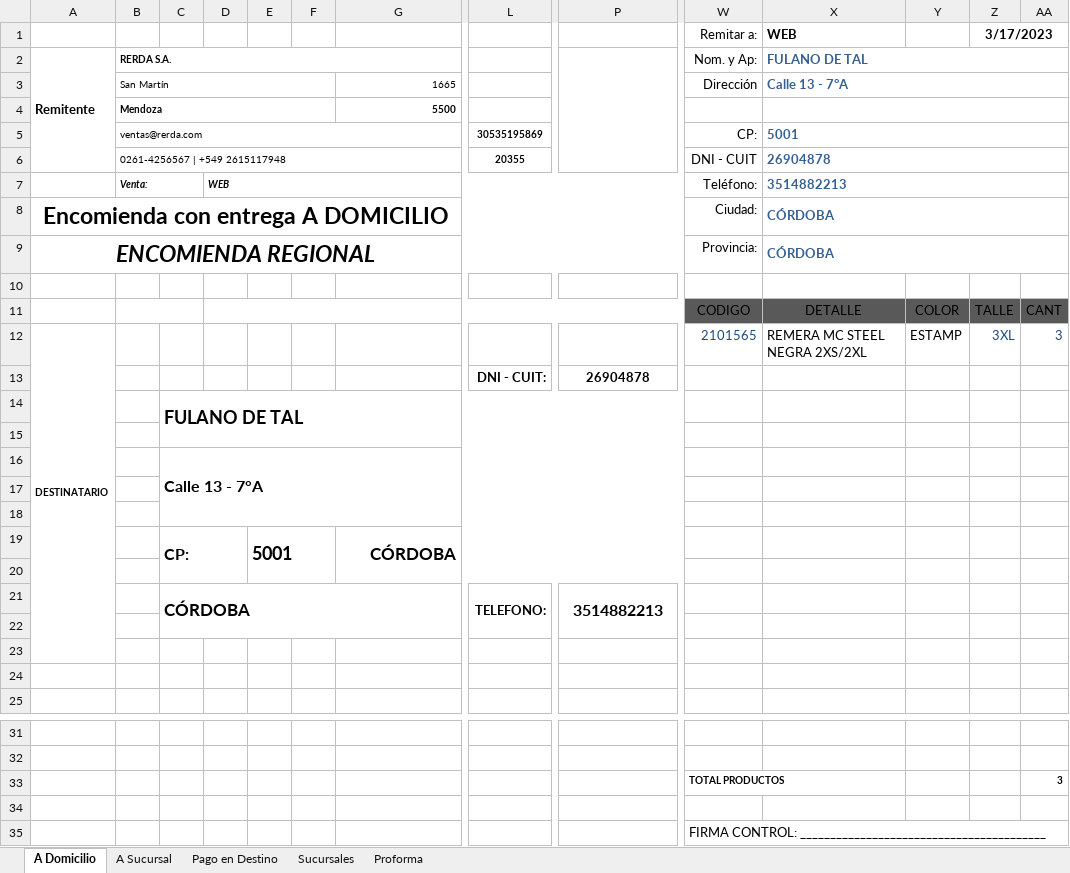
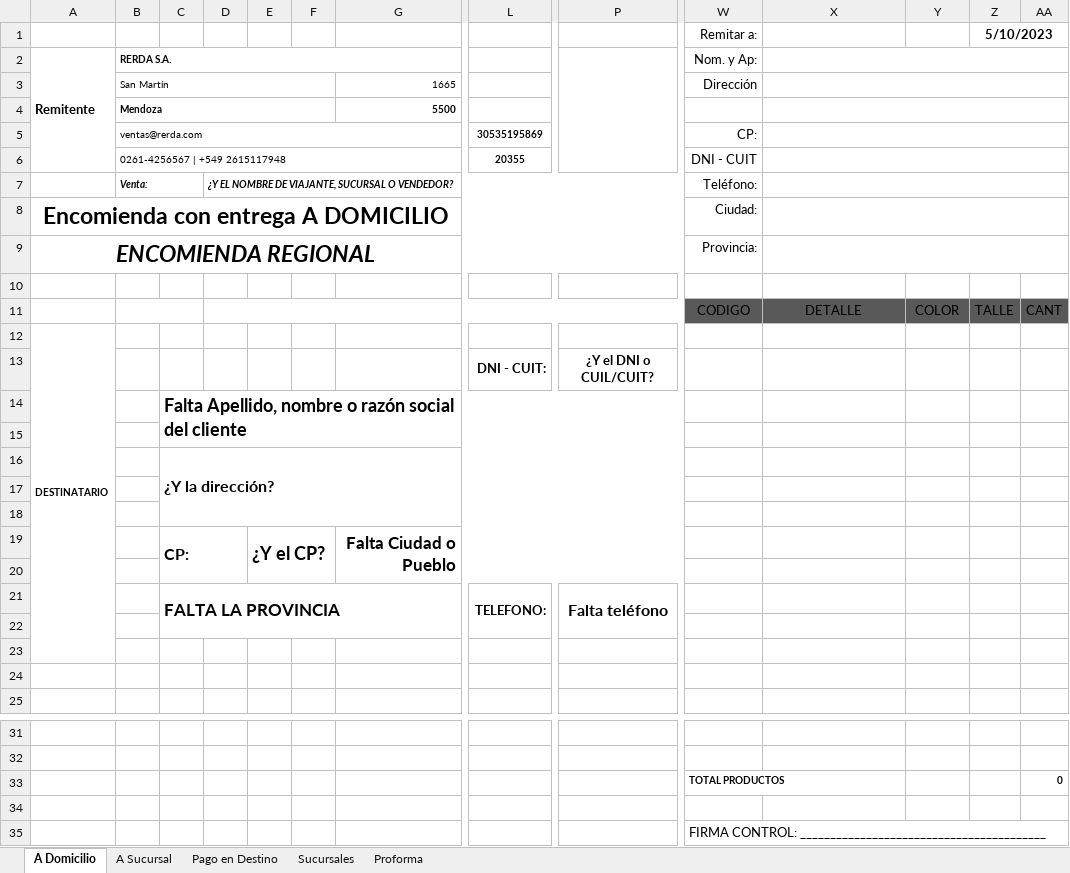
Before and after one commit to edgardoraul/Planilla-Viajantes, an Excel workbook: Rotulo Correo Argentino - Ventas.xlsm, sheet A Domicilio, drawn as a sheet; only a part is shown, gaps mark what is left out; values as stored, in another font and other column widths than the file's, no borders; charts and pictures and table styles not drawn; removed rows and columns are numbered as before the commit, all else as after; rows hold the shown columns only; the diff names each change by its address in the sheet, - before the commit and + after, or states it on an @@ line.

```diff
--- a/Rotulo Correo Argentino - Ventas.xlsm (sheet A Domicilio)
+++ b/Rotulo Correo Argentino - Ventas.xlsm (sheet A Domicilio)
-row 1:  |  |  |  |  |  |  |  |  | Remitar a: | WEB |  | 3/17/2023
+row 1:  |  |  |  |  |  |  |  |  | Remitar a: |  |  | 5/10/2023
-X2: FULANO DE TAL
+X2: (empty)
-X3: Calle 13 - 7°A
+X3: (empty)
-X5: 5001
+X5: (empty)
-X6: 26904878
+X6: (empty)
-D7: WEB
+D7: ¿Y EL NOMBRE DE VIAJANTE, SUCURSAL O VENDEDOR?
-X7: 3514882213
+X7: (empty)
-X8:X9: CÓRDOBA
+X8:X9: (empty)
-row 12: DESTINATARIO |  |  |  |  |  |  |  |  | 2101565 | REMERA MC STEEL NEGRA 2XS/2XL | ESTAMP | 3XL | 3
-row 13:  |  |  |  |  |  |  | DNI - CUIT: | 26904878
+row 12: DESTINATARIO
+row 13:  |  |  |  |  |  |  | DNI - CUIT: | ¿Y el DNI o CUIL/CUIT?
-C14: FULANO DE TAL
+C14: Falta Apellido, nombre o razón social del cliente
-C16: Calle 13 - 7°A
+C16: ¿Y la dirección?
-row 19:  |  | CP: |  | 5001 |  | CÓRDOBA
+row 19:  |  | CP: |  | ¿Y el CP? |  | Falta Ciudad o Pueblo
-row 21:  |  | CÓRDOBA |  |  |  |  | TELEFONO: | 3514882213
+row 21:  |  | FALTA LA PROVINCIA |  |  |  |  | TELEFONO: | Falta teléfono
-AA33: 3
+AA33: 0
```
Also changed, not shown: sheet Pago en Destino, sheet A Sucursal, sheet Proforma, 1 other file.
